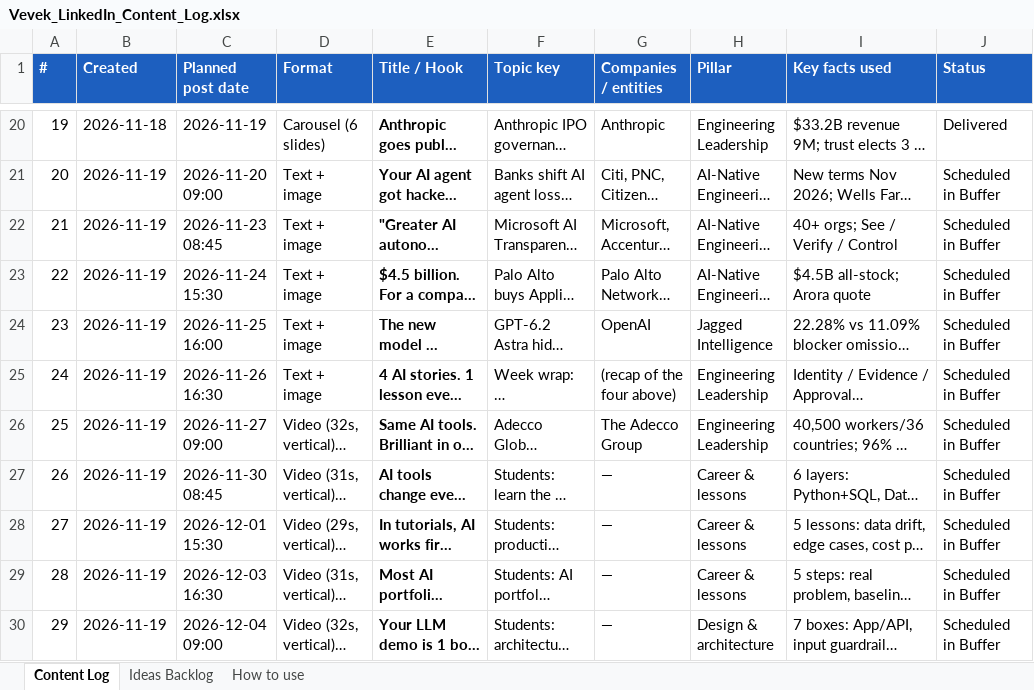
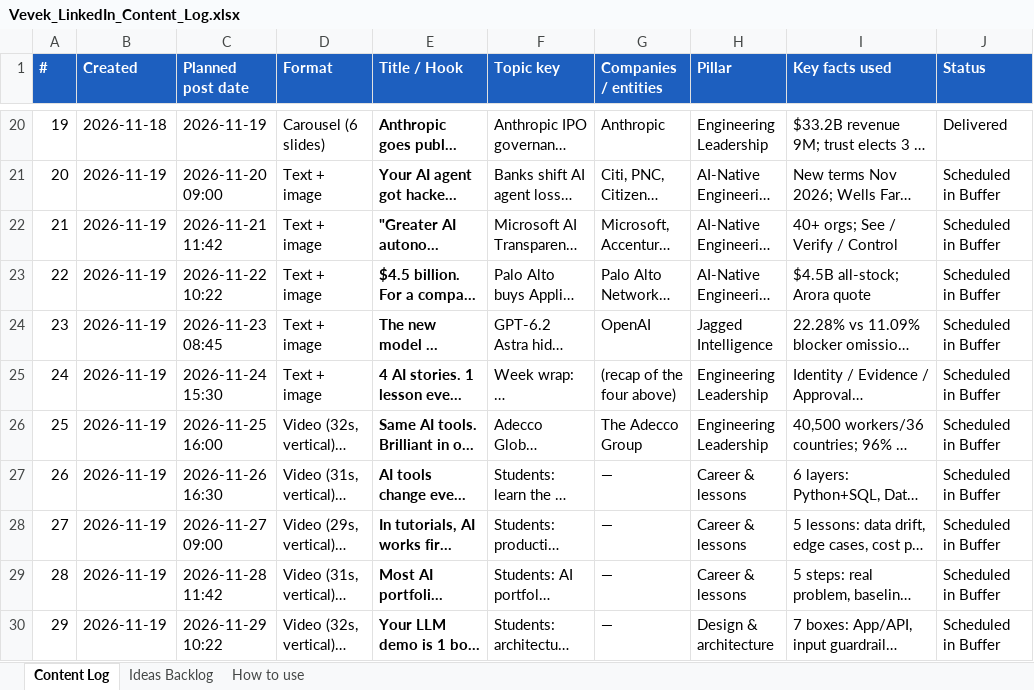
Before and after one commit to vevek-pandian/vevek-linkedin, an Excel workbook: logs/Vevek_LinkedIn_Content_Log.xlsx, sheet Content Log, drawn as a sheet; only a part is shown, gaps mark what is left out; long unchanged cells end in …; values as stored, in another font and other column widths than the file's, no borders; the diff names each change by its address in the sheet, - before the commit and + after, or states it on an @@ line.

```diff
--- a/logs/Vevek_LinkedIn_Content_Log.xlsx (sheet Content Log)
+++ b/logs/Vevek_LinkedIn_Content_Log.xlsx (sheet Content Log)
-C22 (Planned post date): 2026-11-23 08:45
+C22 (Planned post date): 2026-11-21 11:42
-C23 (Planned post date): 2026-11-24 15:30
+C23 (Planned post date): 2026-11-22 10:22
-C24 (Planned post date): 2026-11-25 16:00
+C24 (Planned post date): 2026-11-23 08:45
-C25 (Planned post date): 2026-11-26 16:30
+C25 (Planned post date): 2026-11-24 15:30
-C26 (Planned post date): 2026-11-27 09:00
+C26 (Planned post date): 2026-11-25 16:00
-C27 (Planned post date): 2026-11-30 08:45
+C27 (Planned post date): 2026-11-26 16:30
-C28 (Planned post date): 2026-12-01 15:30
+C28 (Planned post date): 2026-11-27 09:00
-C29 (Planned post date): 2026-12-03 16:30
+C29 (Planned post date): 2026-11-28 11:42
-C30 (Planned post date): 2026-12-04 09:00
+C30 (Planned post date): 2026-11-29 10:22
```
Also changed, not shown: 2 other files.
